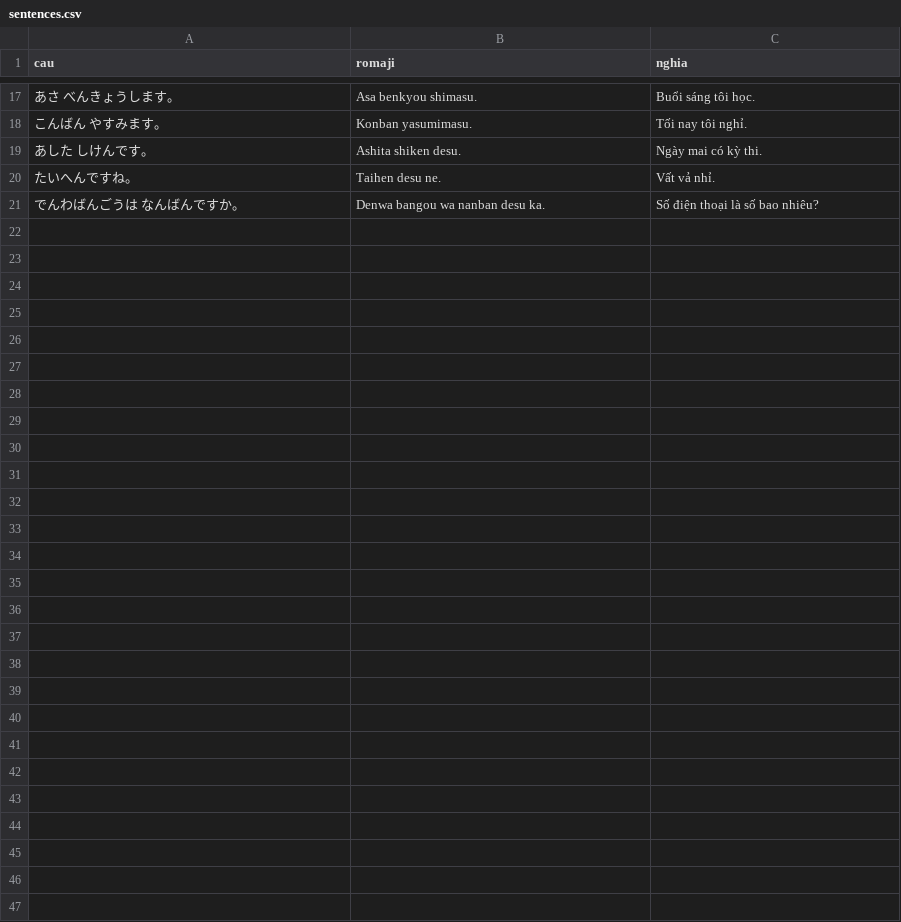
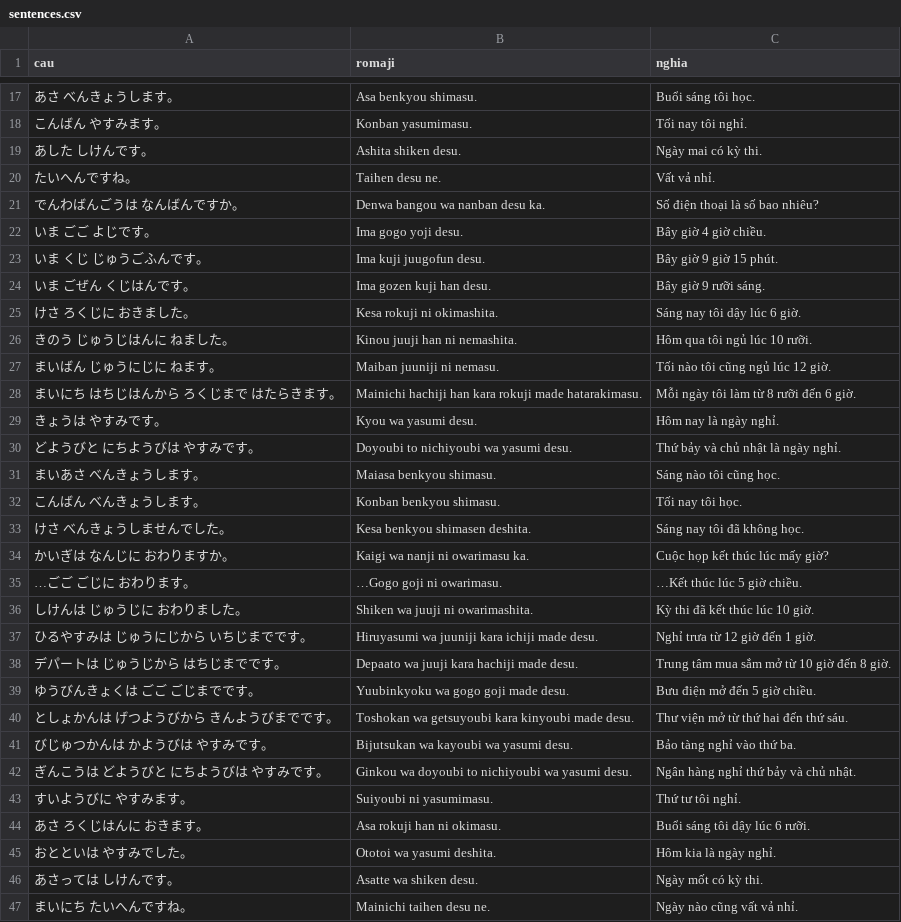
Before and after one commit to khoans/learn-japanese, a CSV file: data/lessons/csv/N5/lesson-04/sentences.csv, drawn as a sheet; only a part is shown, gaps mark what is left out; the diff names each change by its address in the sheet, - before the commit and + after, or states it on an @@ line.

```diff
--- a/data/lessons/csv/N5/lesson-04/sentences.csv
+++ b/data/lessons/csv/N5/lesson-04/sentences.csv
+row 22: いま ごご よじです。 | Ima gogo yoji desu. | Bây giờ 4 giờ chiều.
+row 23: いま くじ じゅうごふんです。 | Ima kuji juugofun desu. | Bây giờ 9 giờ 15 phút.
+row 24: いま ごぜん くじはんです。 | Ima gozen kuji han desu. | Bây giờ 9 rưỡi sáng.
+row 25: けさ ろくじに おきました。 | Kesa rokuji ni okimashita. | Sáng nay tôi dậy lúc 6 giờ.
+row 26: きのう じゅうじはんに ねました。 | Kinou juuji han ni nemashita. | Hôm qua tôi ngủ lúc 10 rưỡi.
+row 27: まいばん じゅうにじに ねます。 | Maiban juuniji ni nemasu. | Tối nào tôi cũng ngủ lúc 12 giờ.
+row 28: まいにち はちじはんから ろくじまで はたらきます。 | Mainichi hachiji han kara rokuji made hatarakimasu. | Mỗi ngày tôi làm từ 8 rưỡi đến 6 giờ.
+row 29: きょうは やすみです。 | Kyou wa yasumi desu. | Hôm nay là ngày nghỉ.
+row 30: どようびと にちようびは やすみです。 | Doyoubi to nichiyoubi wa yasumi desu. | Thứ bảy và chủ nhật là ngày nghỉ.
+row 31: まいあさ べんきょうします。 | Maiasa benkyou shimasu. | Sáng nào tôi cũng học.
+row 32: こんばん べんきょうします。 | Konban benkyou shimasu. | Tối nay tôi học.
+row 33: けさ べんきょうしませんでした。 | Kesa benkyou shimasen deshita. | Sáng nay tôi đã không học.
+row 34: かいぎは なんじに おわりますか。 | Kaigi wa nanji ni owarimasu ka. | Cuộc họp kết thúc lúc mấy giờ?
+row 35: …ごご ごじに おわります。 | …Gogo goji ni owarimasu. | …Kết thúc lúc 5 giờ chiều.
+row 36: しけんは じゅうじに おわりました。 | Shiken wa juuji ni owarimashita. | Kỳ thi đã kết thúc lúc 10 giờ.
+row 37: ひるやすみは じゅうにじから いちじまでです。 | Hiruyasumi wa juuniji kara ichiji made desu. | Nghỉ trưa từ 12 giờ đến 1 giờ.
+row 38: デパートは じゅうじから はちじまでです。 | Depaato wa juuji kara hachiji made desu. | Trung tâm mua sắm mở từ 10 giờ đến 8 giờ.
+row 39: ゆうびんきょくは ごご ごじまでです。 | Yuubinkyoku wa gogo goji made desu. | Bưu điện mở đến 5 giờ chiều.
+row 40: としょかんは げつようびから きんようびまでです。 | Toshokan wa getsuyoubi kara kinyoubi made desu. | Thư viện mở từ thứ hai đến thứ sáu.
+row 41: びじゅつかんは かようびは やすみです。 | Bijutsukan wa kayoubi wa yasumi desu. | Bảo tàng nghỉ vào thứ ba.
+row 42: ぎんこうは どようびと にちようびは やすみです。 | Ginkou wa doyoubi to nichiyoubi wa yasumi desu. | Ngân hàng nghỉ thứ bảy và chủ nhật.
+row 43: すいようびに やすみます。 | Suiyoubi ni yasumimasu. | Thứ tư tôi nghỉ.
+row 44: あさ ろくじはんに おきます。 | Asa rokuji han ni okimasu. | Buổi sáng tôi dậy lúc 6 rưỡi.
+row 45: おとといは やすみでした。 | Ototoi wa yasumi deshita. | Hôm kia là ngày nghỉ.
+row 46: あさっては しけんです。 | Asatte wa shiken desu. | Ngày mốt có kỳ thi.
+row 47: まいにち たいへんですね。 | Mainichi taihen desu ne. | Ngày nào cũng vất vả nhỉ.
```
Also changed, not shown: data/lessons/csv/N5/lesson-05/sentences.csv, data/lessons/csv/N5/lesson-06/sentences.csv, 6 other files.
